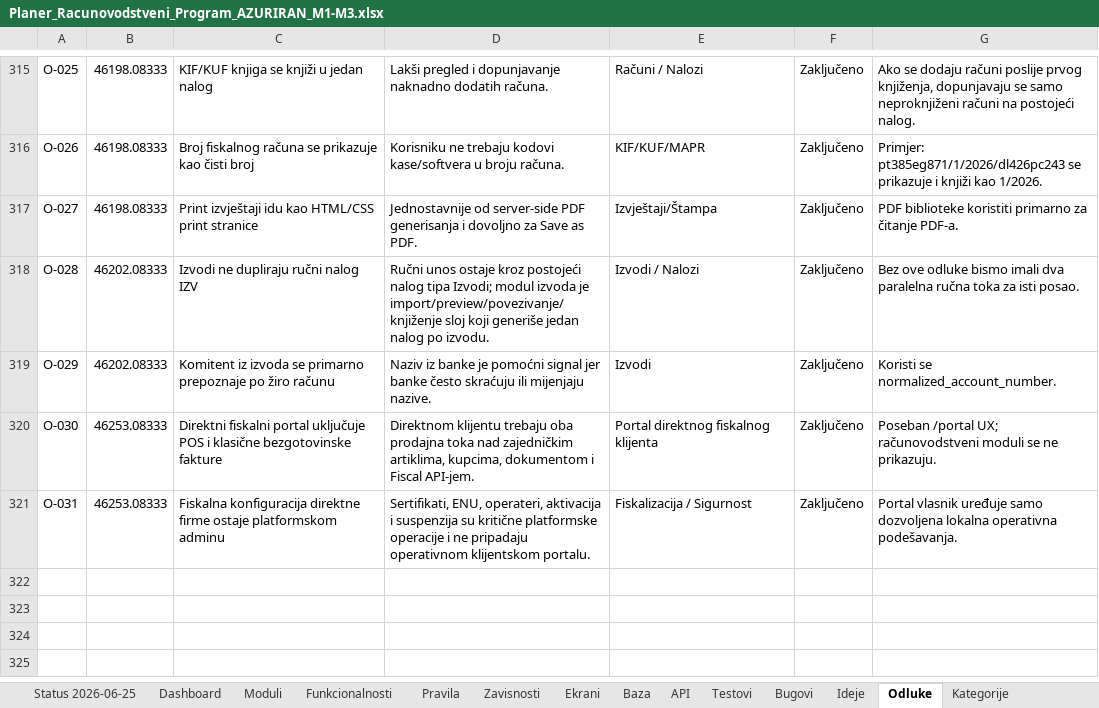
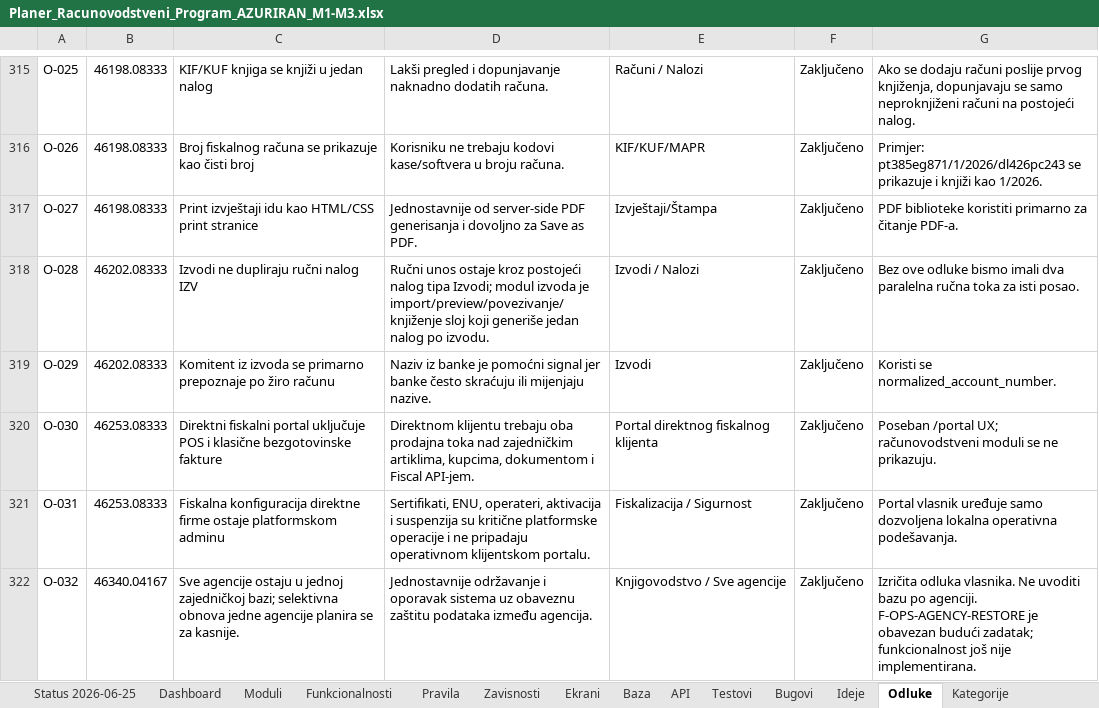
Before and after one commit to zeljkobar/knjigovodstvoonline, an Excel workbook: zadaci/Planer_Racunovodstveni_Program_AZURIRAN_M1-M3.xlsx, sheet Odluke, drawn as a sheet; only a part is shown, gaps mark what is left out; values as stored, in another font and other column widths than the file's, no borders; the diff names each change by its address in the sheet, - before the commit and + after, or states it on an @@ line.

```diff
--- a/zadaci/Planer_Racunovodstveni_Program_AZURIRAN_M1-M3.xlsx (sheet Odluke)
+++ b/zadaci/Planer_Racunovodstveni_Program_AZURIRAN_M1-M3.xlsx (sheet Odluke)
+row 322: O-032 | 46340.04167 | Sve agencije ostaju u jednoj zajedničkoj bazi; selektivna obnova jedne agencije planira se za kasnije. | Jednostavnije održavanje i oporavak sistema uz obaveznu zaštitu podataka između agencija. | Knjigovodstvo / Sve agencije | Zaključeno | Izričita odluka vlasnika. Ne uvoditi bazu po agenciji. F-OPS-AGENCY-RESTORE je obavezan budući zadatak; funkcionalnost još nije implementirana.
```
Also changed, not shown: sheet Funkcionalnosti, 43 other files.
